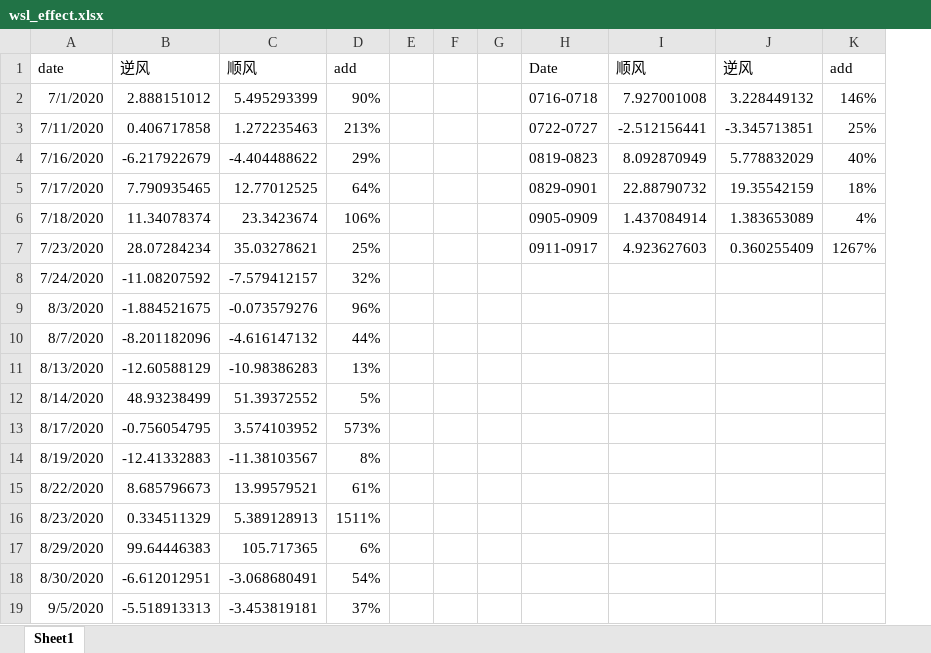
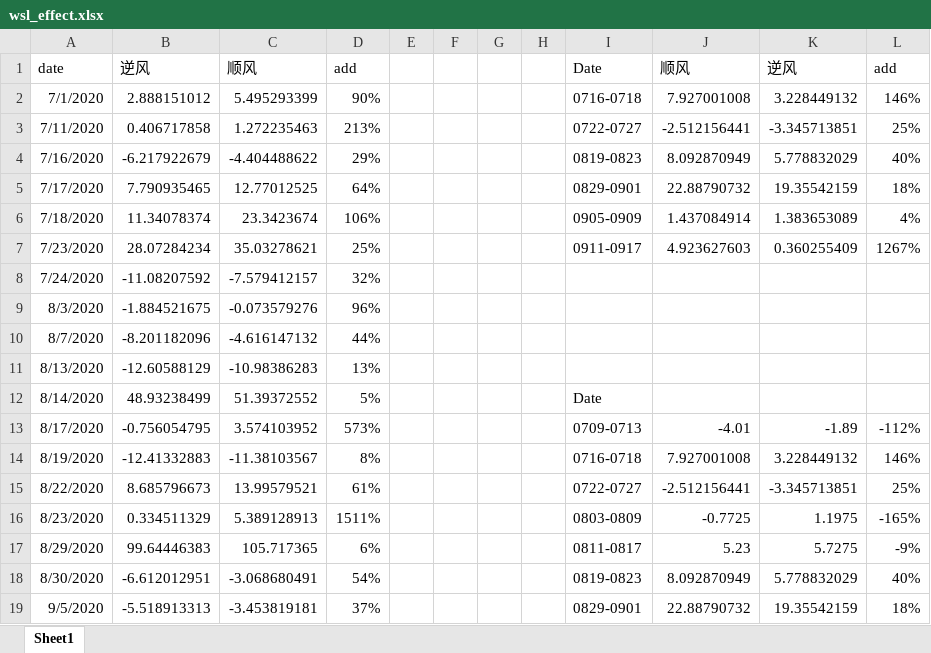
Before and after one commit to forward11/rainfall, an Excel workbook: Location_based_analysis/under_wind/wsl_effect.xlsx, sheet Sheet1, drawn as a sheet; only a part is shown; values as stored, in another font and other column widths than the file's, no borders; addresses are those after the commit; the diff covers the shown part only; the diff names each change by its address in the sheet, - before the commit and + after, or states it on an @@ line.

```diff
--- a/Location_based_analysis/under_wind/wsl_effect.xlsx (sheet Sheet1)
+++ b/Location_based_analysis/under_wind/wsl_effect.xlsx (sheet Sheet1)
+column H, empty
-I12: (empty)
+I12: Date
-I13: (empty)
+I13: 0709-0713
-J13: (empty)
+J13: -4.01
-K13: (empty)
+K13: -1.89
-L13: (empty)
+L13: -112%
-I14: (empty)
+I14: 0716-0718
-J14: (empty)
+J14: 7.927001008
-K14: (empty)
+K14: 3.228449132
-L14: (empty)
+L14: 146%
-I15: (empty)
+I15: 0722-0727
-J15: (empty)
+J15: -2.512156441
-K15: (empty)
+K15: -3.345713851
-L15: (empty)
+L15: 25%
-I16: (empty)
+I16: 0803-0809
-J16: (empty)
+J16: -0.7725
-K16: (empty)
+K16: 1.1975
-L16: (empty)
+L16: -165%
-I17: (empty)
+I17: 0811-0817
-J17: (empty)
+J17: 5.23
-K17: (empty)
+K17: 5.7275
-L17: (empty)
+L17: -9%
-I18: (empty)
+I18: 0819-0823
-J18: (empty)
+J18: 8.092870949
-K18: (empty)
+K18: 5.778832029
-L18: (empty)
+L18: 40%
-I19: (empty)
+I19: 0829-0901
-J19: (empty)
+J19: 22.88790732
-K19: (empty)
+K19: 19.35542159
-L19: (empty)
+L19: 18%
```
Also changed, not shown: 24 added rows and 12 edited cells elsewhere in this sheet, formulas that keep their value, Location_based_analysis/under_wind/lps_base.xlsx, Location_based_analysis/under_wind/wsl_base.xlsx, 3 other files.
